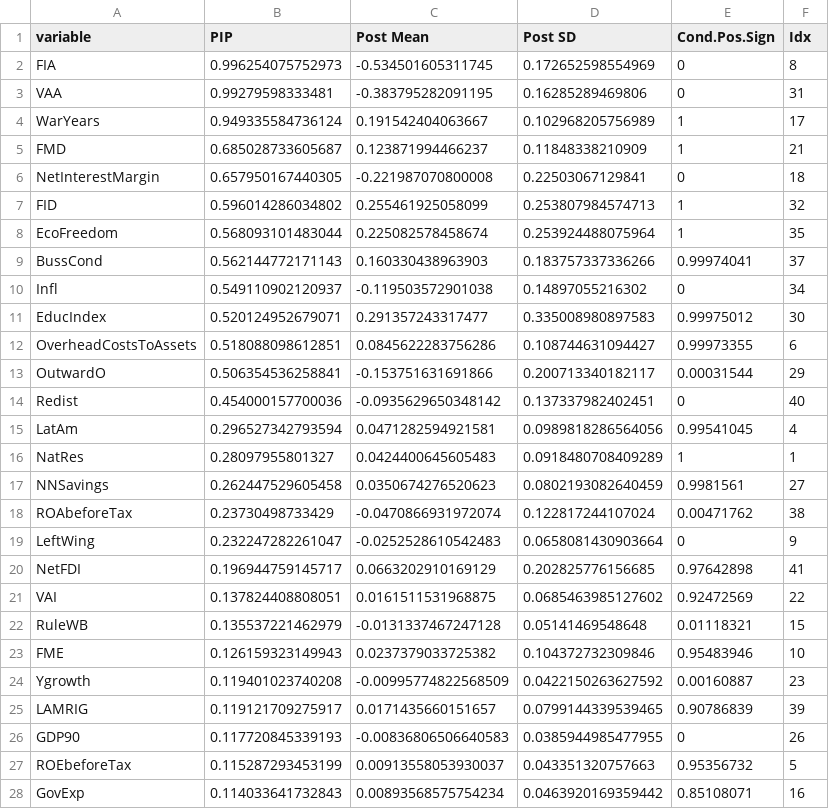
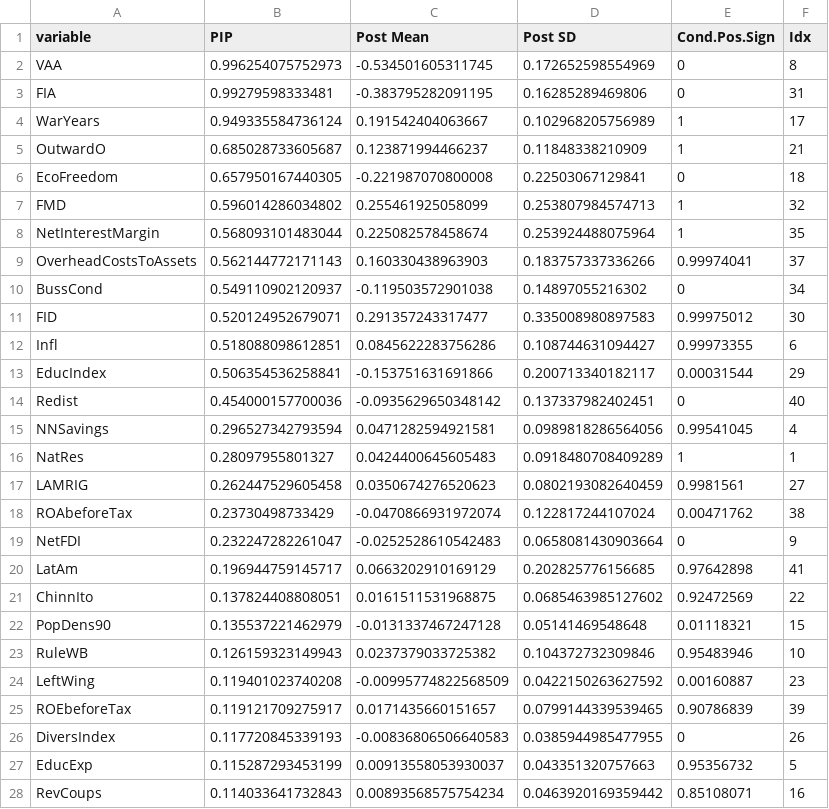
Before and after one commit to janxmares/finance-wealth, a CSV file: results/results_fie_components.csv, drawn as a sheet; only a part is shown; the diff covers the shown part only.

```diff
--- a/results/results_fie_components.csv
+++ b/results/results_fie_components.csv
@@ -1,28 +1,28 @@
 "variable","PIP","Post Mean","Post SD","Cond.Pos.Sign","Idx"
-"FIA",0.996254075752973,-0.534501605311745,0.172652598554969,0,8
-"VAA",0.99279598333481,-0.383795282091195,0.16285289469806,0,31
+"VAA",0.996254075752973,-0.534501605311745,0.172652598554969,0,8
+"FIA",0.99279598333481,-0.383795282091195,0.16285289469806,0,31
 "WarYears",0.949335584736124,0.191542404063667,0.102968205756989,1,17
-"FMD",0.685028733605687,0.123871994466237,0.11848338210909,1,21
-"NetInterestMargin",0.657950167440305,-0.221987070800008,0.22503067129841,0,18
-"FID",0.596014286034802,0.255461925058099,0.253807984574713,1,32
-"EcoFreedom",0.568093101483044,0.225082578458674,0.253924488075964,1,35
-"BussCond",0.562144772171143,0.160330438963903,0.183757337336266,0.99974041,37
-"Infl",0.549110902120937,-0.119503572901038,0.14897055216302,0,34
-"EducIndex",0.520124952679071,0.291357243317477,0.335008980897583,0.99975012,30
-"OverheadCostsToAssets",0.518088098612851,0.0845622283756286,0.108744631094427,0.99973355,6
-"OutwardO",0.506354536258841,-0.153751631691866,0.200713340182117,0.00031544,29
+"OutwardO",0.685028733605687,0.123871994466237,0.11848338210909,1,21
+"EcoFreedom",0.657950167440305,-0.221987070800008,0.22503067129841,0,18
+"FMD",0.596014286034802,0.255461925058099,0.253807984574713,1,32
+"NetInterestMargin",0.568093101483044,0.225082578458674,0.253924488075964,1,35
+"OverheadCostsToAssets",0.562144772171143,0.160330438963903,0.183757337336266,0.99974041,37
+"BussCond",0.549110902120937,-0.119503572901038,0.14897055216302,0,34
+"FID",0.520124952679071,0.291357243317477,0.335008980897583,0.99975012,30
+"Infl",0.518088098612851,0.0845622283756286,0.108744631094427,0.99973355,6
+"EducIndex",0.506354536258841,-0.153751631691866,0.200713340182117,0.00031544,29
 "Redist",0.454000157700036,-0.0935629650348142,0.137337982402451,0,40
-"LatAm",0.296527342793594,0.0471282594921581,0.0989818286564056,0.99541045,4
+"NNSavings",0.296527342793594,0.0471282594921581,0.0989818286564056,0.99541045,4
 "NatRes",0.28097955801327,0.0424400645605483,0.0918480708409289,1,1
-"NNSavings",0.262447529605458,0.0350674276520623,0.0802193082640459,0.9981561,27
+"LAMRIG",0.262447529605458,0.0350674276520623,0.0802193082640459,0.9981561,27
 "ROAbeforeTax",0.23730498733429,-0.0470866931972074,0.122817244107024,0.00471762,38
-"LeftWing",0.232247282261047,-0.0252528610542483,0.0658081430903664,0,9
-"NetFDI",0.196944759145717,0.0663202910169129,0.202825776156685,0.97642898,41
-"VAI",0.137824408808051,0.0161511531968875,0.0685463985127602,0.92472569,22
-"RuleWB",0.135537221462979,-0.0131337467247128,0.05141469548648,0.01118321,15
-"FME",0.126159323149943,0.0237379033725382,0.104372732309846,0.95483946,10
-"Ygrowth",0.119401023740208,-0.00995774822568509,0.0422150263627592,0.00160887,23
-"LAMRIG",0.119121709275917,0.0171435660151657,0.0799144339539465,0.90786839,39
-"GDP90",0.117720845339193,-0.00836806506640583,0.0385944985477955,0,26
-"ROEbeforeTax",0.115287293453199,0.00913558053930037,0.043351320757663,0.95356732,5
-"GovExp",0.114033641732843,0.00893568575754234,0.0463920169359442,0.85108071,16
+"NetFDI",0.232247282261047,-0.0252528610542483,0.0658081430903664,0,9
+"LatAm",0.196944759145717,0.0663202910169129,0.202825776156685,0.97642898,41
+"ChinnIto",0.137824408808051,0.0161511531968875,0.0685463985127602,0.92472569,22
+"PopDens90",0.135537221462979,-0.0131337467247128,0.05141469548648,0.01118321,15
+"RuleWB",0.126159323149943,0.0237379033725382,0.104372732309846,0.95483946,10
+"LeftWing",0.119401023740208,-0.00995774822568509,0.0422150263627592,0.00160887,23
+"ROEbeforeTax",0.119121709275917,0.0171435660151657,0.0799144339539465,0.90786839,39
+"DiversIndex",0.117720845339193,-0.00836806506640583,0.0385944985477955,0,26
+"EducExp",0.115287293453199,0.00913558053930037,0.043351320757663,0.95356732,5
+"RevCoups",0.114033641732843,0.00893568575754234,0.0463920169359442,0.85108071,16
```
Also changed, not shown: 13 edited cells elsewhere in this file, 1 other file.
